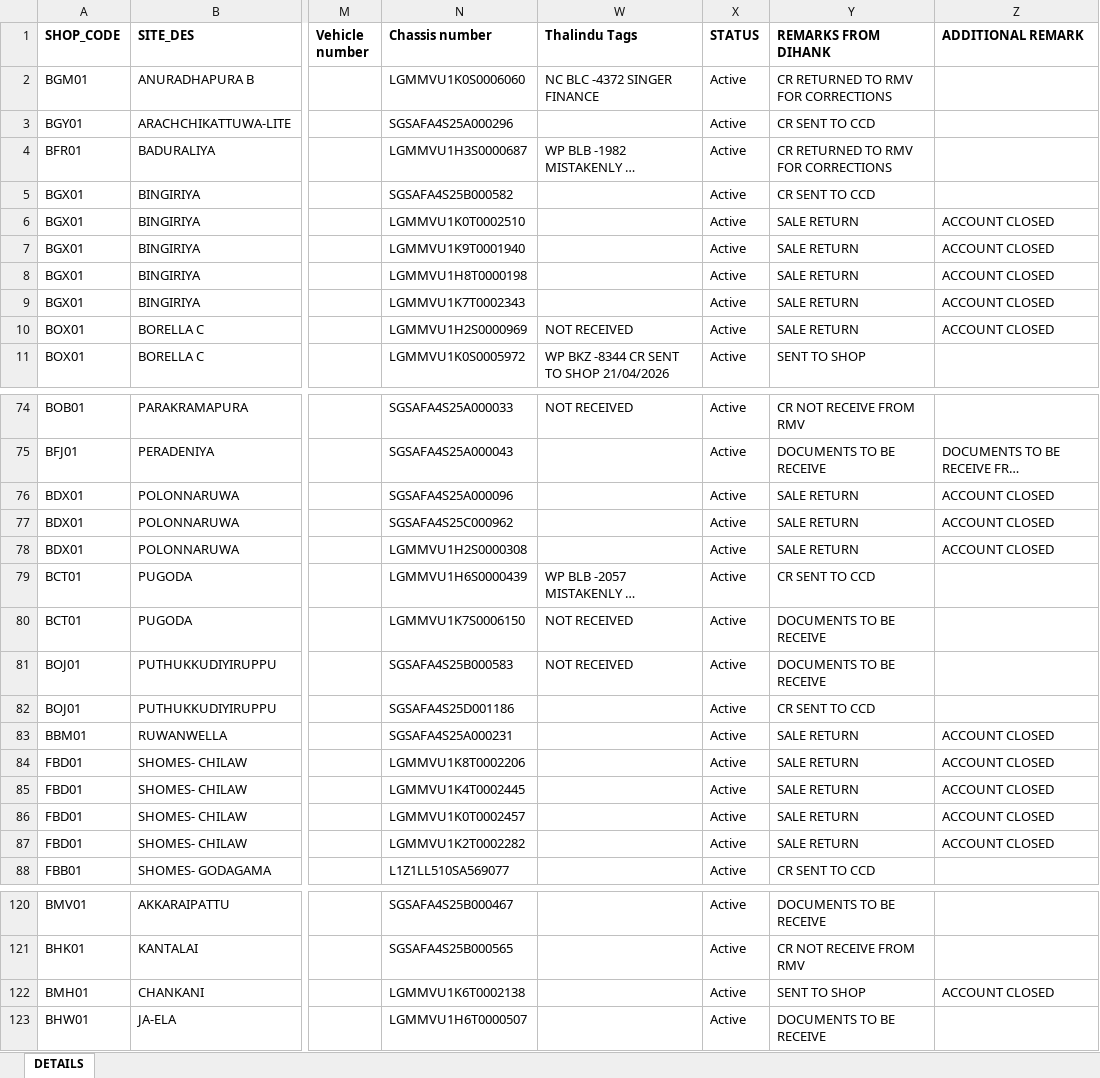
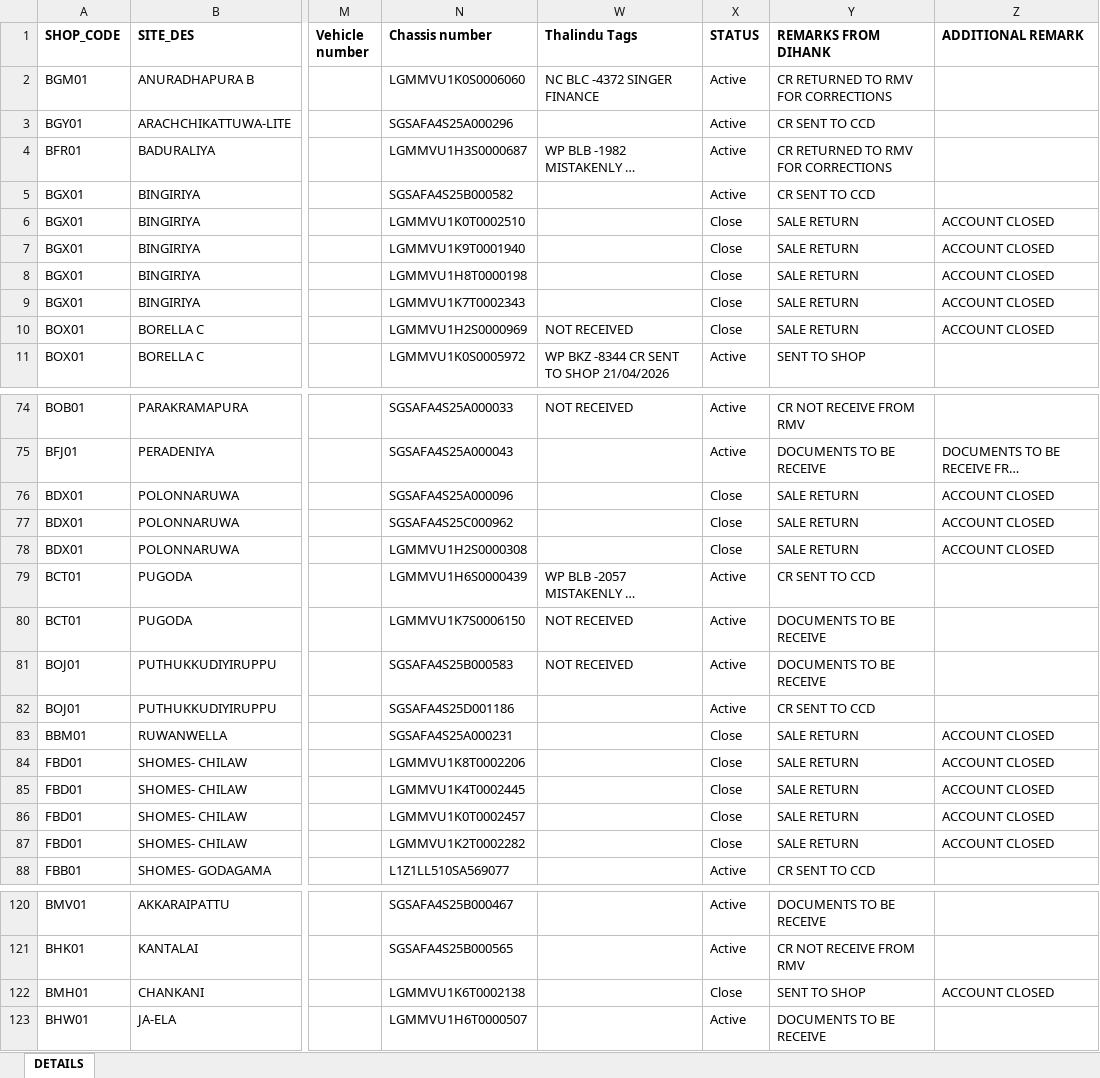
Before and after one commit to dihanK/CR-MONITORING-DASHBOARD---HIRE-PURCHASE-ACTIVE-ACCOUNTS, an Excel workbook: data.xlsx, sheet DETAILS, drawn as a sheet; only a part is shown, gaps mark what is left out; long unchanged cells end in …; values as stored, in another font and other column widths than the file's, no borders; conditional formats not drawn; the diff names each change by its address in the sheet, - before the commit and + after, or states it on an @@ line.

Commit message:
change account status

```diff
--- a/data.xlsx (sheet DETAILS)
+++ b/data.xlsx (sheet DETAILS)
-X6:X10 (STATUS): Active
+X6:X10 (STATUS): Close
-X76:X78 (STATUS): Active
+X76:X78 (STATUS): Close
-X83:X87 (STATUS): Active
+X83:X87 (STATUS): Close
-X122 (STATUS): Active
+X122 (STATUS): Close
```
